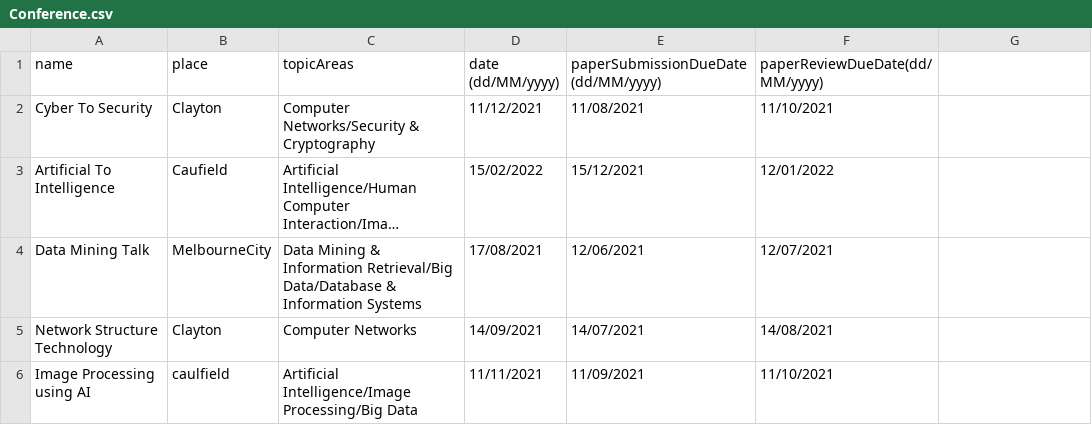
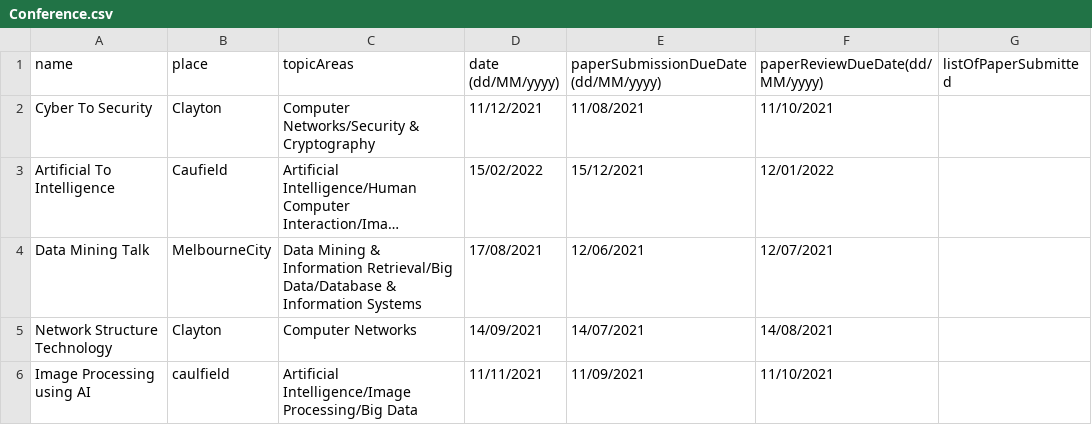
Before and after one commit to chailam/Conference-Management-System-CLI-Version, a CSV file: src/resource/Conference.csv, drawn as a sheet; long unchanged cells end in …; the diff names each change by its address in the sheet, - before the commit and + after, or states it on an @@ line.

Commit message:
include paperlist in conference

```diff
--- a/src/resource/Conference.csv
+++ b/src/resource/Conference.csv
-G1: (empty)
+G1: listOfPaperSubmitted
```
Also changed, not shown: 3 other files.
